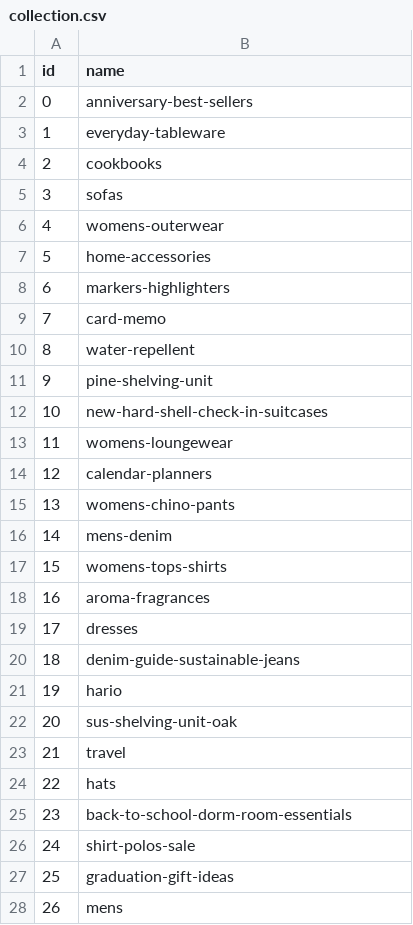
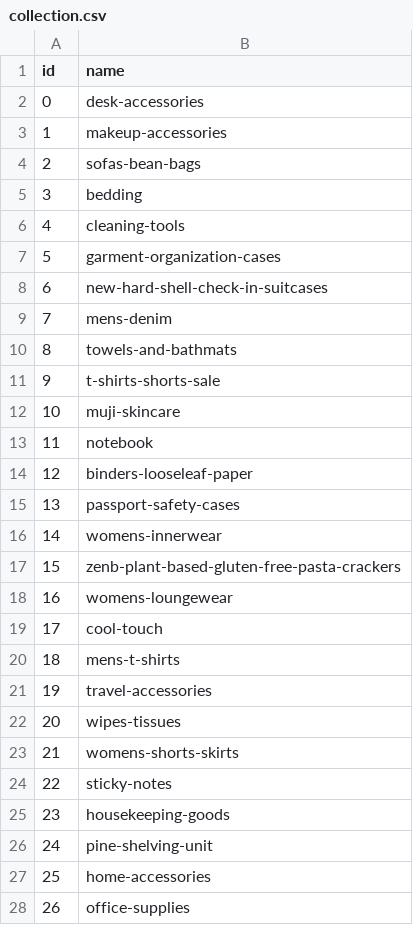
Before and after one commit to dauinh/enterprise_db, a CSV file: data/collection.csv, drawn as a sheet; only a part is shown; the diff covers the shown part only.

```diff
--- a/data/collection.csv
+++ b/data/collection.csv
@@ -1,28 +1,28 @@
 id,name
-0,anniversary-best-sellers
-1,everyday-tableware
-2,cookbooks
-3,sofas
-4,womens-outerwear
-5,home-accessories
-6,markers-highlighters
-7,card-memo
-8,water-repellent
-9,pine-shelving-unit
-10,new-hard-shell-check-in-suitcases
-11,womens-loungewear
-12,calendar-planners
-13,womens-chino-pants
-14,mens-denim
-15,womens-tops-shirts
-16,aroma-fragrances
-17,dresses
-18,denim-guide-sustainable-jeans
-19,hario
-20,sus-shelving-unit-oak
-21,travel
-22,hats
-23,back-to-school-dorm-room-essentials
-24,shirt-polos-sale
-25,graduation-gift-ideas
-26,mens
+0,desk-accessories
+1,makeup-accessories
+2,sofas-bean-bags
+3,bedding
+4,cleaning-tools
+5,garment-organization-cases
+6,new-hard-shell-check-in-suitcases
+7,mens-denim
+8,towels-and-bathmats
+9,t-shirts-shorts-sale
+10,muji-skincare
+11,notebook
+12,binders-looseleaf-paper
+13,passport-safety-cases
+14,womens-innerwear
+15,zenb-plant-based-gluten-free-pasta-crackers
+16,womens-loungewear
+17,cool-touch
+18,mens-t-shirts
+19,travel-accessories
+20,wipes-tissues
+21,womens-shorts-skirts
+22,sticky-notes
+23,housekeeping-goods
+24,pine-shelving-unit
+25,home-accessories
+26,office-supplies
```
Also changed, not shown: 136 edited cells elsewhere in this file, data/attribute.csv, data/product_attr.csv, 2 other files.
